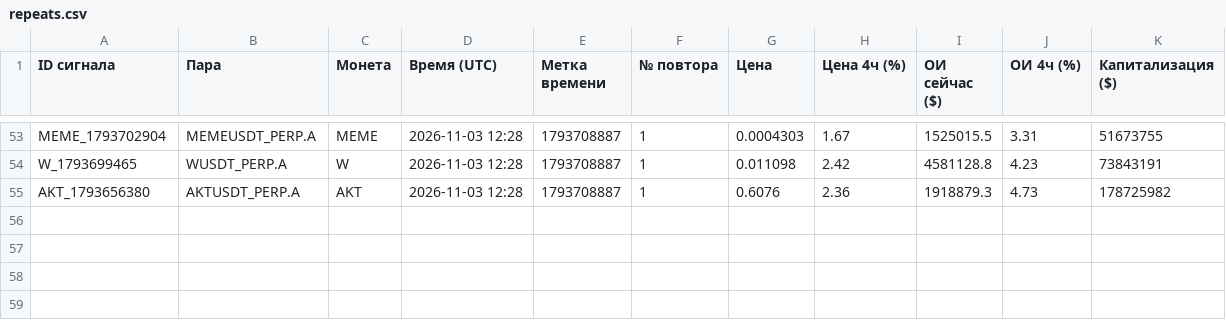
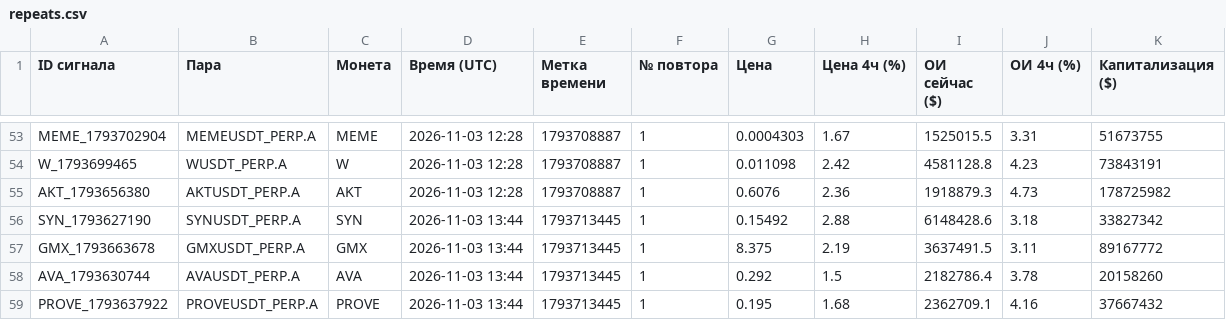
Before and after one commit to HelaPataki/crypto-bot, a CSV file: repeats.csv, drawn as a sheet; only a part is shown, gaps mark what is left out; the diff names each change by its address in the sheet, - before the commit and + after, or states it on an @@ line.

```diff
--- a/repeats.csv
+++ b/repeats.csv
+row 56: SYN_1793627190 | SYNUSDT_PERP.A | SYN | 2026-11-03 13:44 | 1793713445 | 1 | 0.15492 | 2.88 | 6148428.6 | 3.18 | 33827342
+row 57: GMX_1793663678 | GMXUSDT_PERP.A | GMX | 2026-11-03 13:44 | 1793713445 | 1 | 8.375 | 2.19 | 3637491.5 | 3.11 | 89167772
+row 58: AVA_1793630744 | AVAUSDT_PERP.A | AVA | 2026-11-03 13:44 | 1793713445 | 1 | 0.292 | 1.5 | 2182786.4 | 3.78 | 20158260
+row 59: PROVE_1793637922 | PROVEUSDT_PERP.A | PROVE | 2026-11-03 13:44 | 1793713445 | 1 | 0.195 | 1.68 | 2362709.1 | 4.16 | 37667432
```
Also changed, not shown: signals.csv, 1 other file.
